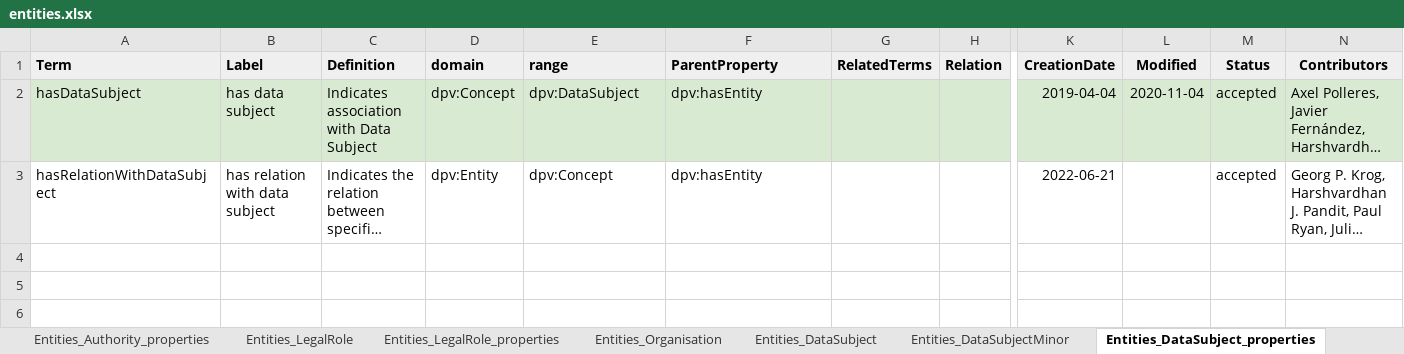
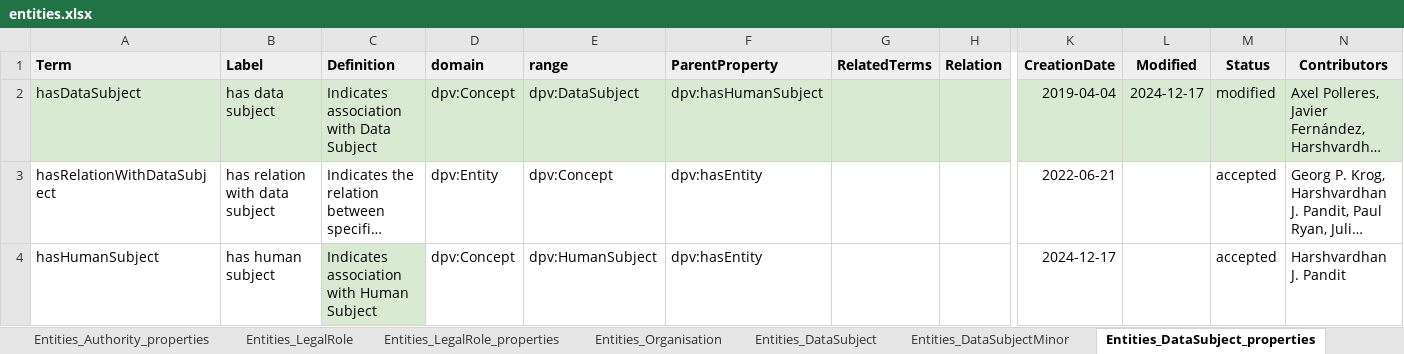
Before and after one commit to w3c/dpv, an Excel workbook: code/vocab_csv/entities.xlsx, sheet Entities_DataSubject_properties, drawn as a sheet; only a part is shown, gaps mark what is left out; long unchanged cells end in …; values as stored, in another font and other column widths than the file's, no borders; charts and pictures and conditional formats not drawn; rows hold the shown columns only; the diff names each change by its address in the sheet, - before the commit and + after, or states it on an @@ line.

Commit message:
Adds dpv:HumanSubject as parent of dpv:DataSubject
- adds `dpv:HumanSubject` and `dpv:hasHumanSubject`
- changed parent of `dpv:DataSubject` to `dpv:HumanSubject` with the
  same change in correponding properties
- moved data subject taxonomy with `dpv:HumanSubject` as the top concept
- added note to `tech:Subject` to use `dpv:HumanSubject` when the
  subject is a human
- includes RDF and HTML outputs
- closes #205
- This change is a result of discussions of integrating AIRO/VAIR which
  included the concept `AISubject` and the desire to reuse the existing
  data subjects taxonomy

```diff
--- a/code/vocab_csv/entities.xlsx (sheet Entities_DataSubject_properties)
+++ b/code/vocab_csv/entities.xlsx (sheet Entities_DataSubject_properties)
-F2 (ParentProperty): dpv:hasEntity
+F2 (ParentProperty): dpv:hasHumanSubject
-L2 (Modified): 2020-11-04
+L2 (Modified): 2024-12-17
-M2 (Status): accepted
+M2 (Status): modified
+row 4: hasHumanSubject | has human subject | Indicates association with Human Subject | dpv:Concept | dpv:HumanSubject | dpv:hasEntity |  |  | 2024-12-17 |  | accepted | Harshvardhan J. Pandit
```
Also changed, not shown: sheet Entities_DataSubject, code/vocab_csv/tech.xlsx, 54 other files.
